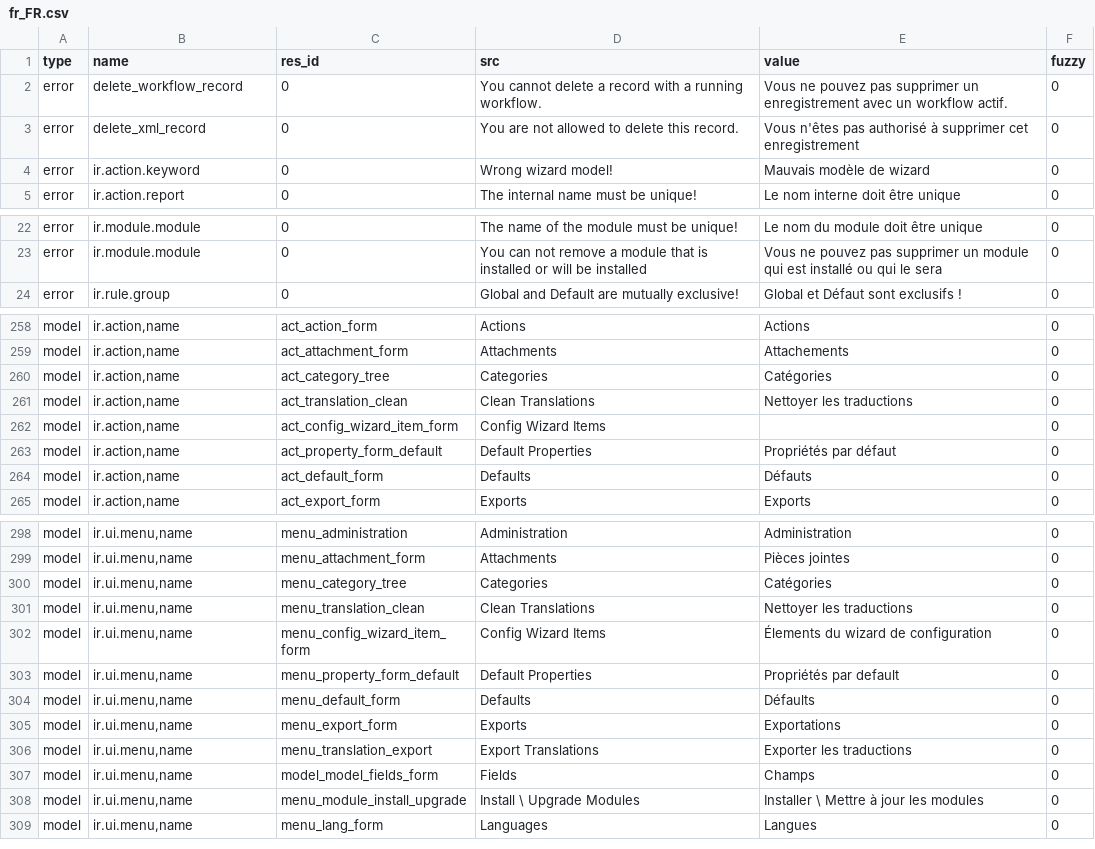
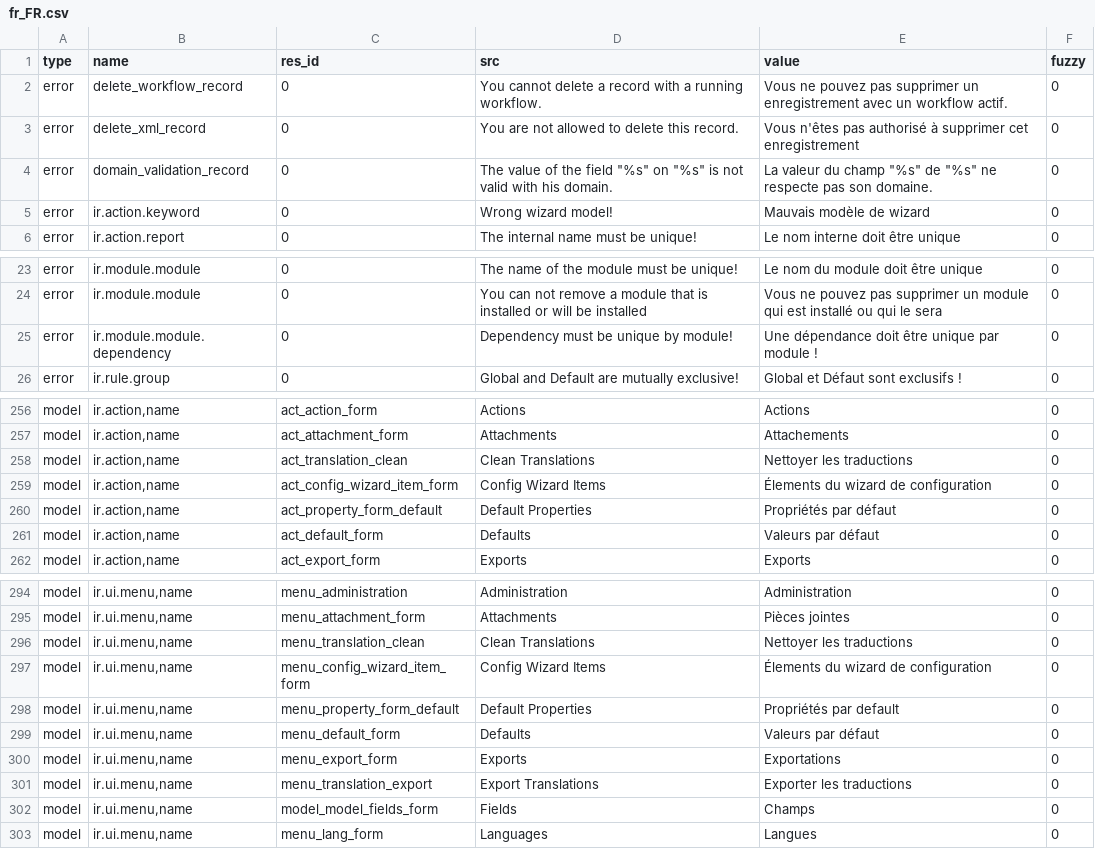
Before and after one commit to kret0s/tryton, a CSV file: trytond/ir/fr_FR.csv, drawn as a sheet; only a part is shown, gaps mark what is left out; the diff covers the shown part only.

```diff
--- a/trytond/ir/fr_FR.csv
+++ b/trytond/ir/fr_FR.csv
@@ -3,2 +3,3 @@ error,delete_workflow_record,0,You cannot delete a record with a running workflo
 error,delete_xml_record,0,You are not allowed to delete this record.,Vous n'êtes pas authorisé à supprimer cet enregistrement,0
+error,domain_validation_record,0,"The value of the field ""%s"" on ""%s"" is not valid with his domain.","La valeur du champ ""%s"" de ""%s"" ne respecte pas son domaine.",0
 error,ir.action.keyword,0,Wrong wizard model!,Mauvais modèle de wizard,0
@@ -31,2 +32,3 @@ error,ir.module.module,0,The name of the module must be unique!,Le nom du module
 error,ir.module.module,0,You can not remove a module that is installed or will be installed,Vous ne pouvez pas supprimer un module qui est installé ou qui le sera,0
+error,ir.module.module.dependency,0,Dependency must be unique by module!,Une dépendance doit être unique par module !,0
 error,ir.rule.group,0,Global and Default are mutually exclusive!,Global et Défaut sont exclusifs !,0
@@ -274,7 +272,6 @@ model,"ir.action,name",act_action_form,Actions,Actions,0
 model,"ir.action,name",act_attachment_form,Attachments,Attachements,0
-model,"ir.action,name",act_category_tree,Categories,Catégories,0
 model,"ir.action,name",act_translation_clean,Clean Translations,Nettoyer les traductions,0
-model,"ir.action,name",act_config_wizard_item_form,Config Wizard Items,,0
+model,"ir.action,name",act_config_wizard_item_form,Config Wizard Items,Élements du wizard de configuration,0
 model,"ir.action,name",act_property_form_default,Default Properties,Propriétés par défaut,0
-model,"ir.action,name",act_default_form,Defaults,Défauts,0
+model,"ir.action,name",act_default_form,Defaults,Valeurs par défaut,0
 model,"ir.action,name",act_export_form,Exports,Exports,0
@@ -314,3 +310,2 @@ model,"ir.ui.menu,name",menu_administration,Administration,Administration,0
 model,"ir.ui.menu,name",menu_attachment_form,Attachments,Pièces jointes,0
-model,"ir.ui.menu,name",menu_category_tree,Categories,Catégories,0
 model,"ir.ui.menu,name",menu_translation_clean,Clean Translations,Nettoyer les traductions,0
@@ -318,3 +313,3 @@ model,"ir.ui.menu,name",menu_config_wizard_item_form,Config Wizard Items,Élemen
 model,"ir.ui.menu,name",menu_property_form_default,Default Properties,Propriétés par default,0
-model,"ir.ui.menu,name",menu_default_form,Defaults,Défaults,0
+model,"ir.ui.menu,name",menu_default_form,Defaults,Valeurs par défaut,0
 model,"ir.ui.menu,name",menu_export_form,Exports,Exportations,0
@@ -322,3 +317,2 @@ model,"ir.ui.menu,name",menu_translation_export,Export Translations,Exporter les
 model,"ir.ui.menu,name",model_model_fields_form,Fields,Champs,0
-model,"ir.ui.menu,name",menu_module_install_upgrade,Install \ Upgrade Modules,Installer \ Mettre à jour les modules,0
 model,"ir.ui.menu,name",menu_lang_form,Languages,Langues,0
```
Also changed, not shown: 2 added rows, 10 removed rows and 20 edited cells elsewhere in this file, 2 other files.
